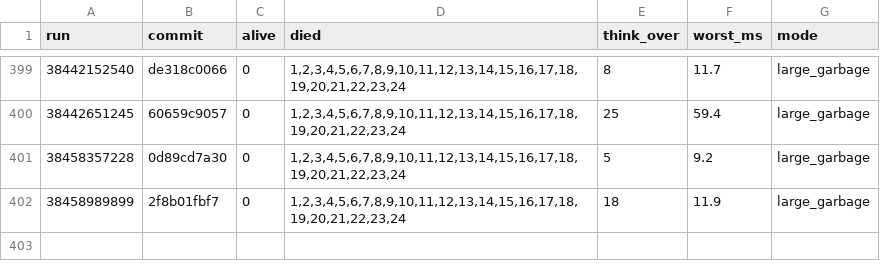
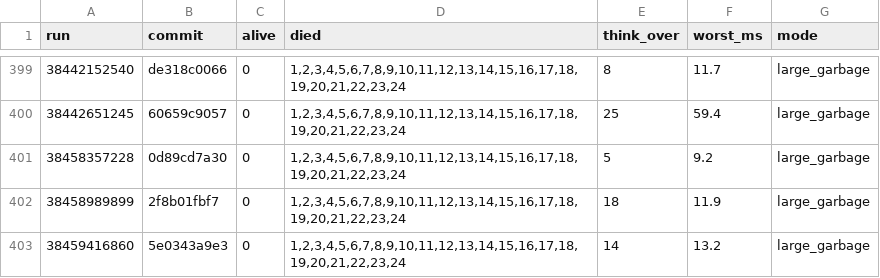
Before and after one commit to briankeegan/GameCreator, a TSV file: games/the-game/ai/eval/survival_scans.tsv, drawn as a sheet; only a part is shown, gaps mark what is left out; the diff names each change by its address in the sheet, - before the commit and + after, or states it on an @@ line.

```diff
--- a/games/the-game/ai/eval/survival_scans.tsv
+++ b/games/the-game/ai/eval/survival_scans.tsv
+row 403: 38459416860 | 5e0343a9e3 | 0 | 1,2,3,4,5,6,7,8,9,10,11,12,13,14,15,16,17,18,19,20,21,22,23,24 | 14 | 13.2 | large_garbage
```
